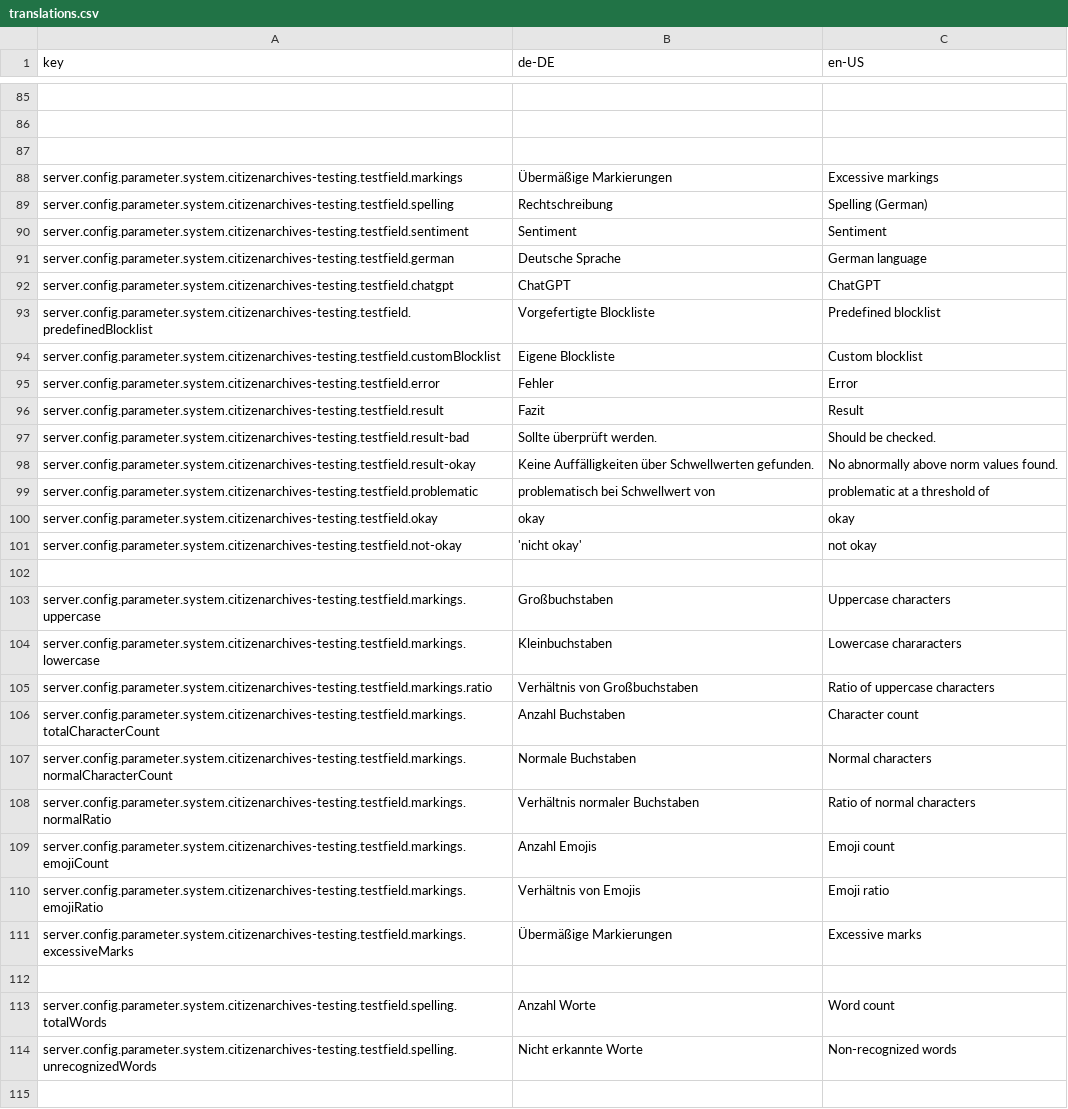
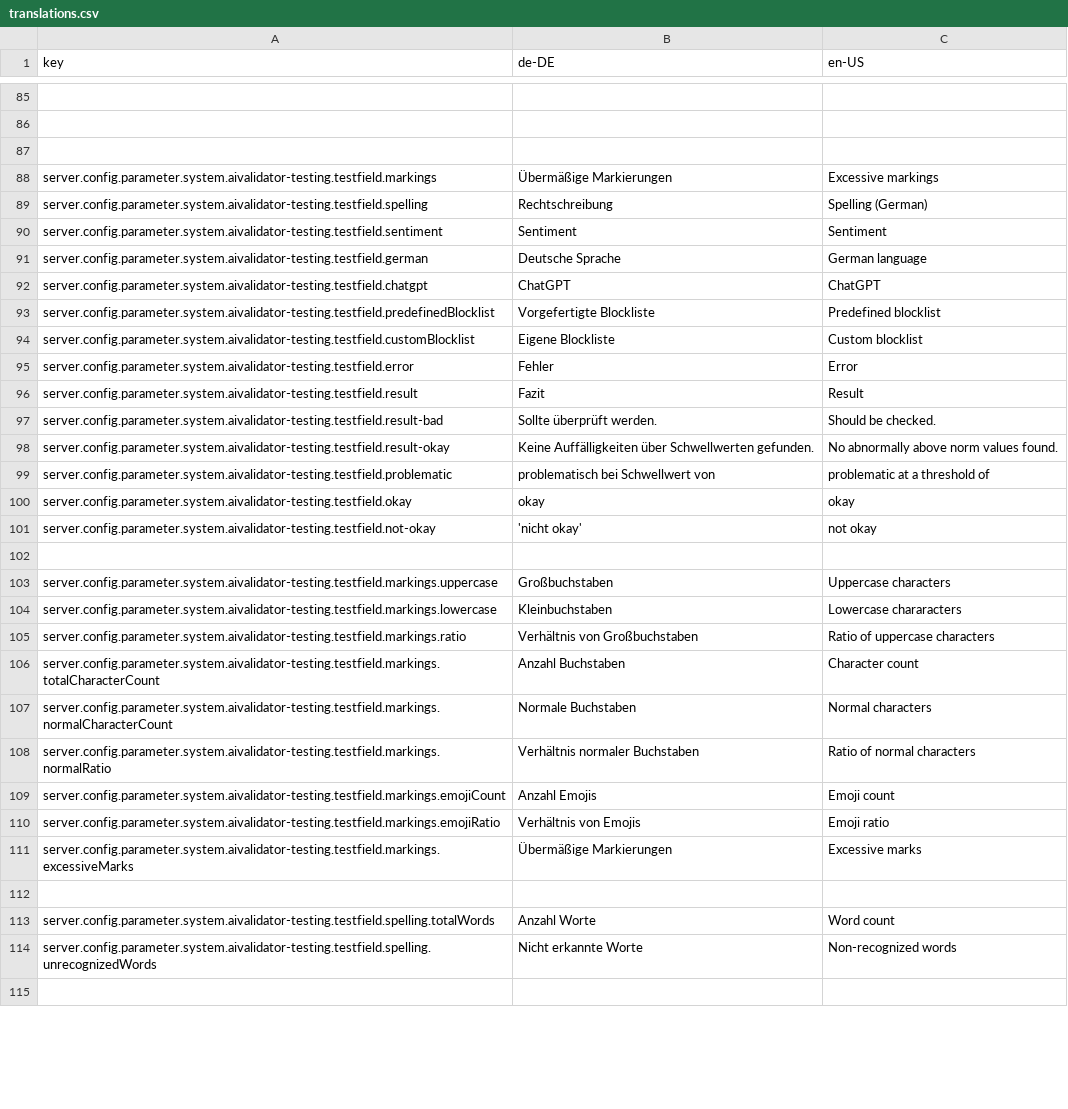
Before and after one commit to programmfabrik/fylr-plugin-ai-validator, a CSV file: translations.csv, drawn as a sheet; only a part is shown, gaps mark what is left out; the diff covers the shown part only; the diff names each change by its address in the sheet, - before the commit and + after, or states it on an @@ line.

```diff
--- a/translations.csv
+++ b/translations.csv
-A88 (key): server.config.parameter.system.citizenarchives-testing.testfield.markings
+A88 (key): server.config.parameter.system.aivalidator-testing.testfield.markings
-A89 (key): server.config.parameter.system.citizenarchives-testing.testfield.spelling
+A89 (key): server.config.parameter.system.aivalidator-testing.testfield.spelling
-A90 (key): server.config.parameter.system.citizenarchives-testing.testfield.sentiment
+A90 (key): server.config.parameter.system.aivalidator-testing.testfield.sentiment
-A91 (key): server.config.parameter.system.citizenarchives-testing.testfield.german
+A91 (key): server.config.parameter.system.aivalidator-testing.testfield.german
-A92 (key): server.config.parameter.system.citizenarchives-testing.testfield.chatgpt
+A92 (key): server.config.parameter.system.aivalidator-testing.testfield.chatgpt
-A93 (key): server.config.parameter.system.citizenarchives-testing.testfield.predefinedBlocklist
+A93 (key): server.config.parameter.system.aivalidator-testing.testfield.predefinedBlocklist
-A94 (key): server.config.parameter.system.citizenarchives-testing.testfield.customBlocklist
+A94 (key): server.config.parameter.system.aivalidator-testing.testfield.customBlocklist
-A95 (key): server.config.parameter.system.citizenarchives-testing.testfield.error
+A95 (key): server.config.parameter.system.aivalidator-testing.testfield.error
-A96 (key): server.config.parameter.system.citizenarchives-testing.testfield.result
+A96 (key): server.config.parameter.system.aivalidator-testing.testfield.result
-A97 (key): server.config.parameter.system.citizenarchives-testing.testfield.result-bad
+A97 (key): server.config.parameter.system.aivalidator-testing.testfield.result-bad
-A98 (key): server.config.parameter.system.citizenarchives-testing.testfield.result-okay
+A98 (key): server.config.parameter.system.aivalidator-testing.testfield.result-okay
-A99 (key): server.config.parameter.system.citizenarchives-testing.testfield.problematic
+A99 (key): server.config.parameter.system.aivalidator-testing.testfield.problematic
-A100 (key): server.config.parameter.system.citizenarchives-testing.testfield.okay
+A100 (key): server.config.parameter.system.aivalidator-testing.testfield.okay
-A101 (key): server.config.parameter.system.citizenarchives-testing.testfield.not-okay
+A101 (key): server.config.parameter.system.aivalidator-testing.testfield.not-okay
-A103 (key): server.config.parameter.system.citizenarchives-testing.testfield.markings.uppercase
+A103 (key): server.config.parameter.system.aivalidator-testing.testfield.markings.uppercase
-A104 (key): server.config.parameter.system.citizenarchives-testing.testfield.markings.lowercase
+A104 (key): server.config.parameter.system.aivalidator-testing.testfield.markings.lowercase
-A105 (key): server.config.parameter.system.citizenarchives-testing.testfield.markings.ratio
+A105 (key): server.config.parameter.system.aivalidator-testing.testfield.markings.ratio
-A106 (key): server.config.parameter.system.citizenarchives-testing.testfield.markings.totalCharacterCount
+A106 (key): server.config.parameter.system.aivalidator-testing.testfield.markings.totalCharacterCount
-A107 (key): server.config.parameter.system.citizenarchives-testing.testfield.markings.normalCharacterCount
+A107 (key): server.config.parameter.system.aivalidator-testing.testfield.markings.normalCharacterCount
-A108 (key): server.config.parameter.system.citizenarchives-testing.testfield.markings.normalRatio
+A108 (key): server.config.parameter.system.aivalidator-testing.testfield.markings.normalRatio
-A109 (key): server.config.parameter.system.citizenarchives-testing.testfield.markings.emojiCount
+A109 (key): server.config.parameter.system.aivalidator-testing.testfield.markings.emojiCount
-A110 (key): server.config.parameter.system.citizenarchives-testing.testfield.markings.emojiRatio
+A110 (key): server.config.parameter.system.aivalidator-testing.testfield.markings.emojiRatio
-A111 (key): server.config.parameter.system.citizenarchives-testing.testfield.markings.excessiveMarks
+A111 (key): server.config.parameter.system.aivalidator-testing.testfield.markings.excessiveMarks
-A113 (key): server.config.parameter.system.citizenarchives-testing.testfield.spelling.totalWords
+A113 (key): server.config.parameter.system.aivalidator-testing.testfield.spelling.totalWords
-A114 (key): server.config.parameter.system.citizenarchives-testing.testfield.spelling.unrecognizedWords
+A114 (key): server.config.parameter.system.aivalidator-testing.testfield.spelling.unrecognizedWords
```
Also changed, not shown: 75 edited cells elsewhere in this file.
